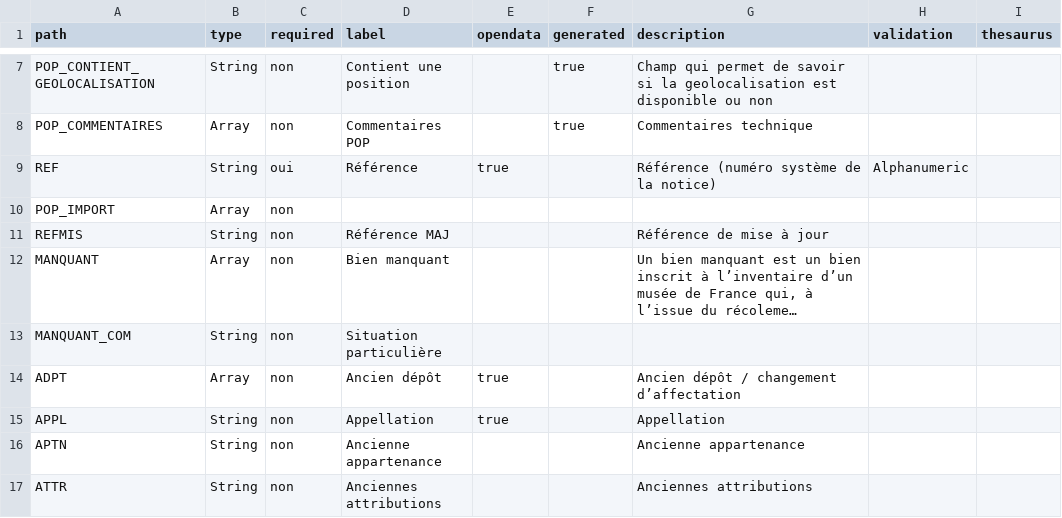
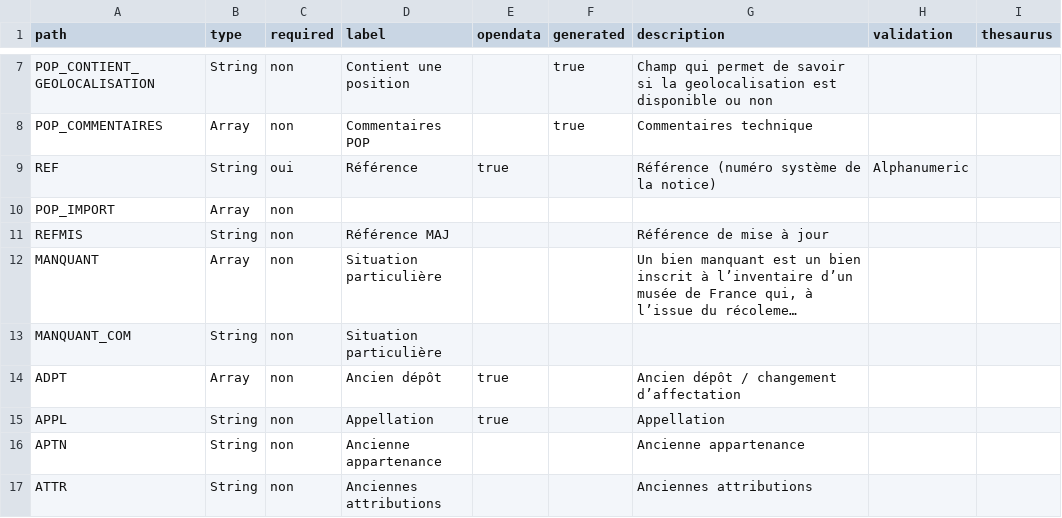
Before and after one commit to betagouv/pop, a CSV file: apps/api/csv/joconde.csv, drawn as a sheet; only a part is shown, gaps mark what is left out; long unchanged cells end in …; the diff names each change by its address in the sheet, - before the commit and + after, or states it on an @@ line.

```diff
--- a/apps/api/csv/joconde.csv
+++ b/apps/api/csv/joconde.csv
-D12 (label): Bien manquant
+D12 (label): Situation particulière
```
Also changed, not shown: apps/api/csv/palissy.csv, 4 other files.
